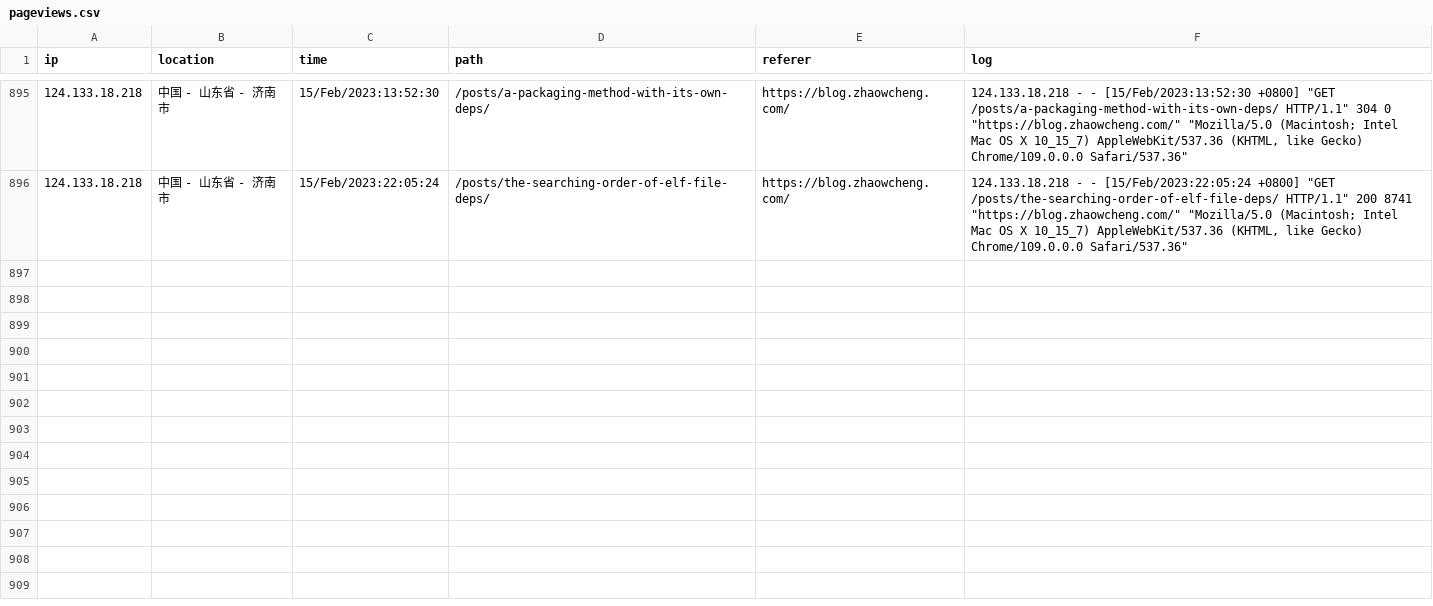
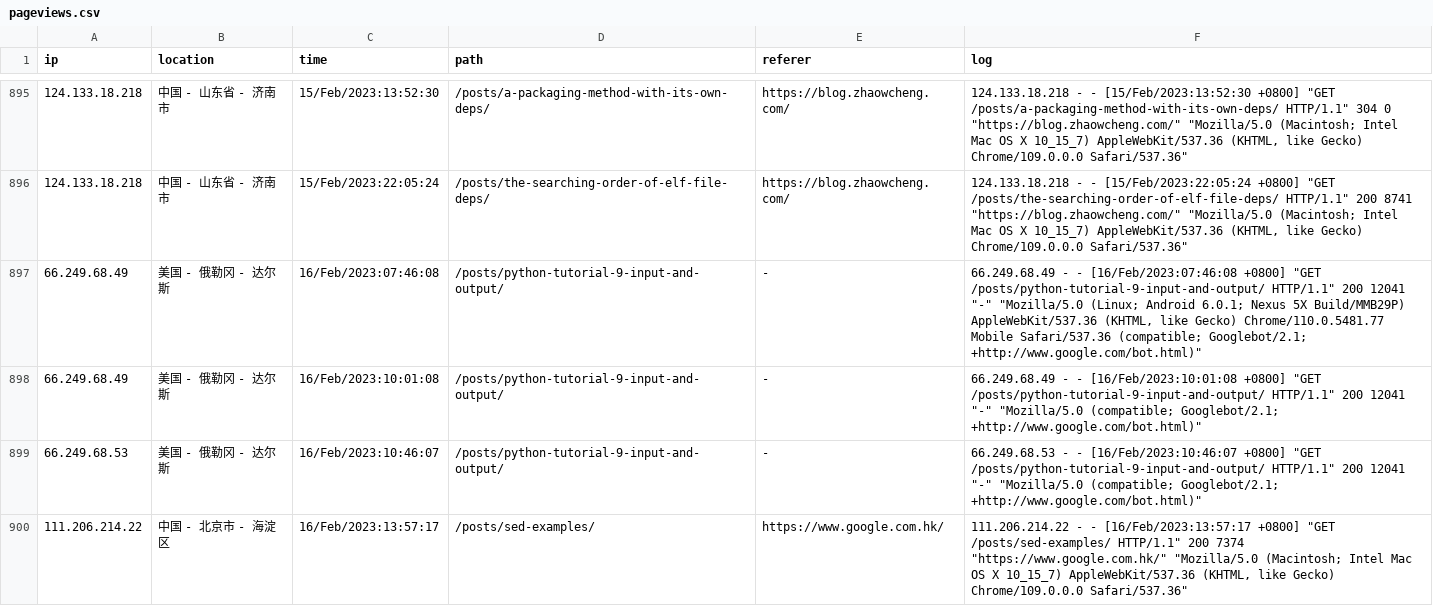
Before and after one commit to zhaowcheng/zhaowcheng.com, a CSV file: data/pageviews.csv, drawn as a sheet; only a part is shown, gaps mark what is left out; the diff names each change by its address in the sheet, - before the commit and + after, or states it on an @@ line.

Commit message:
update 2023-02-16 pageviews

```diff
--- a/data/pageviews.csv
+++ b/data/pageviews.csv
+row 897: 66.249.68.49 | 美国 - 俄勒冈 - 达尔斯 | 16/Feb/2023:07:46:08 | /posts/python-tutorial-9-input-and-output/ | - | 66.249.68.49 - - [16/Feb/2023:07:46:08 +0800] "GET /posts/python-tutorial-9-input-and-output/ HTTP/1.1" 200 12041 "-" "Mozilla/5.0 (Linux; Android 6.0.1; Nexus 5X Build/MMB29P) AppleWebKit/537.36 (KHTML, like Gecko) Chrome/110.0.5481.77 Mobile Safari/537.36 (compatible; Googlebot/2.1; +http://www.google.com/bot.html)"
+row 898: 66.249.68.49 | 美国 - 俄勒冈 - 达尔斯 | 16/Feb/2023:10:01:08 | /posts/python-tutorial-9-input-and-output/ | - | 66.249.68.49 - - [16/Feb/2023:10:01:08 +0800] "GET /posts/python-tutorial-9-input-and-output/ HTTP/1.1" 200 12041 "-" "Mozilla/5.0 (compatible; Googlebot/2.1; +http://www.google.com/bot.html)"
+row 899: 66.249.68.53 | 美国 - 俄勒冈 - 达尔斯 | 16/Feb/2023:10:46:07 | /posts/python-tutorial-9-input-and-output/ | - | 66.249.68.53 - - [16/Feb/2023:10:46:07 +0800] "GET /posts/python-tutorial-9-input-and-output/ HTTP/1.1" 200 12041 "-" "Mozilla/5.0 (compatible; Googlebot/2.1; +http://www.google.com/bot.html)"
+row 900: 111.206.214.22 | 中国 - 北京市 - 海淀区 | 16/Feb/2023:13:57:17 | /posts/sed-examples/ | https://www.google.com.hk/ | 111.206.214.22 - - [16/Feb/2023:13:57:17 +0800] "GET /posts/sed-examples/ HTTP/1.1" 200 7374 "https://www.google.com.hk/" "Mozilla/5.0 (Macintosh; Intel Mac OS X 10_15_7) AppleWebKit/537.36 (KHTML, like Gecko) Chrome/109.0.0.0 Safari/537.36"
```
Also changed, not shown: 1 other file.
